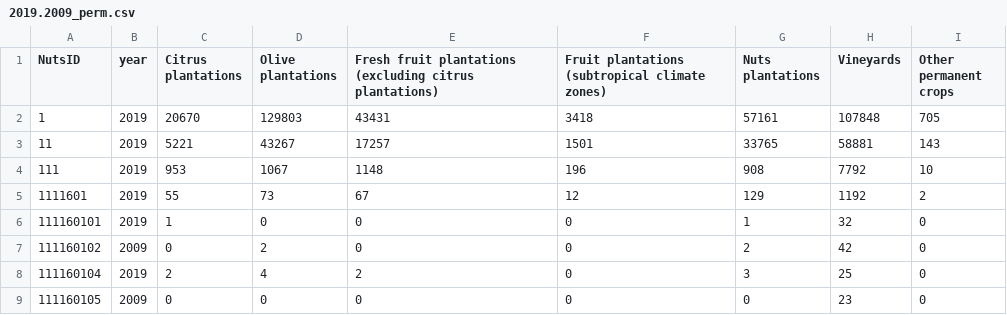
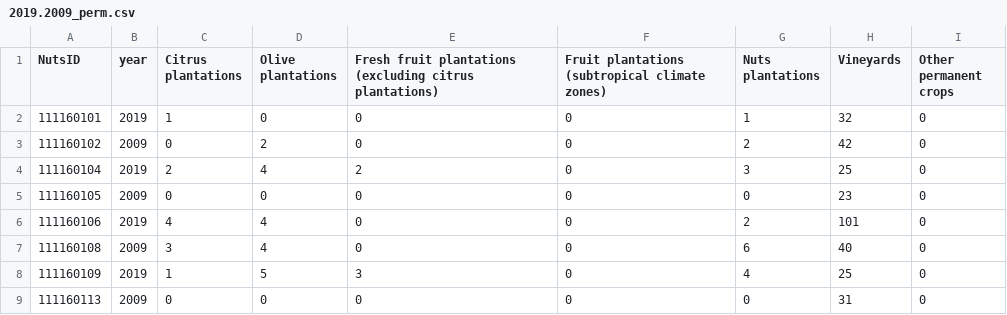
Before and after one commit to jfilipa1/AVCD_JE_VF, a CSV file: 2019.2009_perm.csv, drawn as a sheet; only a part is shown; the shorter side is filled out with more unchanged rows.

```diff
--- a/2019.2009_perm.csv
+++ b/2019.2009_perm.csv
@@ -1,6 +1,2 @@
 "NutsID","year","Citrus plantations","Olive plantations","Fresh fruit plantations (excluding citrus plantations)","Fruit plantations (subtropical climate zones)","Nuts plantations","Vineyards","Other permanent crops"
-"1",2019,20670,129803,43431,3418,57161,107848,705
-"11",2019,5221,43267,17257,1501,33765,58881,143
-"111",2019,953,1067,1148,196,908,7792,10
-"1111601",2019,55,73,67,12,129,1192,2
 "111160101",2019,1,0,0,0,1,32,0
```
Also changed, not shown: 1999.1989_perm.csv, 1999.1989_temp.csv, 5 other files.
